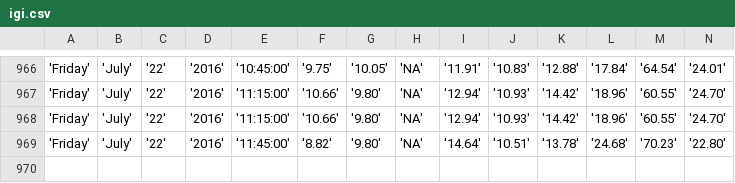
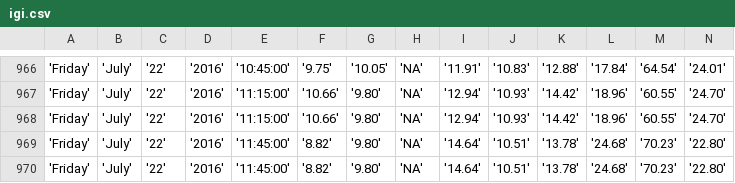
Before and after one commit to bibekpoddar/sdpcbdata, a CSV file: igi.csv, drawn as a sheet; only a part is shown, gaps mark what is left out; rows hold the shown columns only; the diff names each change by its address in the sheet, - before the commit and + after, or states it on an @@ line.

Commit message:
Updated data

```diff
--- a/igi.csv
+++ b/igi.csv
+row 970: 'Friday' | 'July' | '22' | '2016' | '11:45:00' | '8.82' | '9.80' | 'NA' | '14.64' | '10.51' | '13.78' | '24.68' | '70.23' | '22.80'
```
Also changed, not shown: av.csv, cl.csv, 3 other files.
